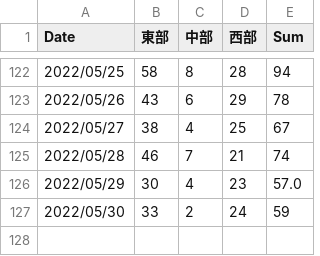
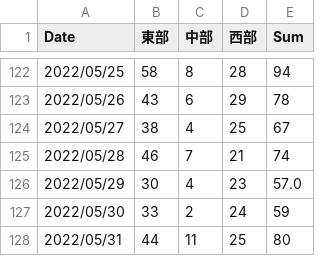
Before and after one commit to ITO-Naoto/python, a CSV file: covid19/Data/csv/covid19-tottori.csv, drawn as a sheet; only a part is shown, gaps mark what is left out.

```diff
--- a/covid19/Data/csv/covid19-tottori.csv
+++ b/covid19/Data/csv/covid19-tottori.csv
@@ -127 +127,2 @@
 2022/05/30,33,2,24,59
+2022/05/31,44,11,25,80
```
Also changed, not shown: 2 other files.
